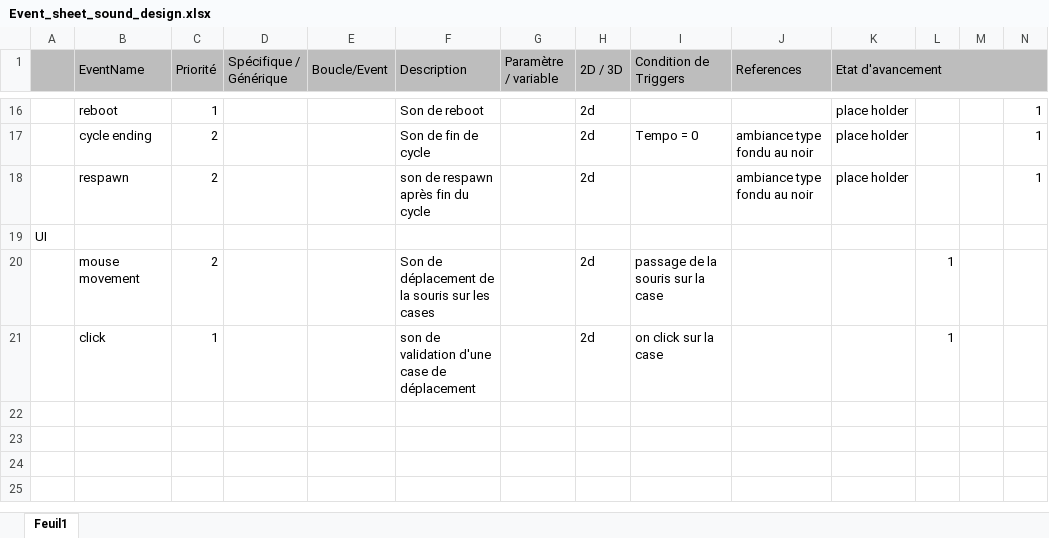
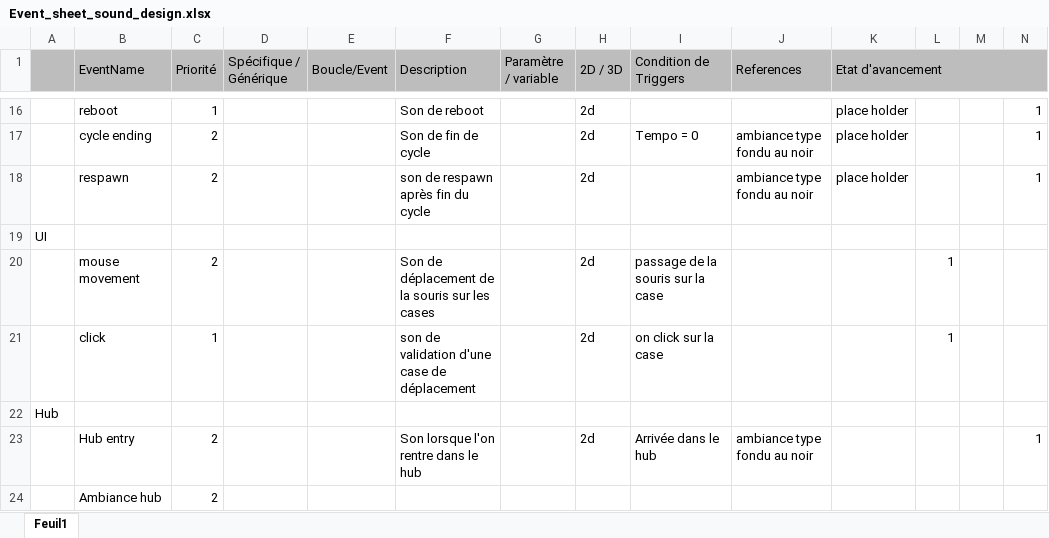
Before and after one commit to Quentingautier2B/Phainiks, an Excel workbook: Documents/Event_sheet_sound_design.xlsx, sheet Feuil1, drawn as a sheet; only a part is shown, gaps mark what is left out; values as stored, in another font and other column widths than the file's, no borders; rows hold the shown columns only; the diff names each change by its address in the sheet, - before the commit and + after, or states it on an @@ line.

```diff
--- a/Documents/Event_sheet_sound_design.xlsx (sheet Feuil1)
+++ b/Documents/Event_sheet_sound_design.xlsx (sheet Feuil1)
+row 22: Hub
+row 23:  | Hub entry | 2 |  |  | Son lorsque l'on rentre dans le hub |  | 2d | Arrivée dans le hub | ambiance type fondu au noir |  |  |  | 1
+row 24:  | Ambiance hub | 2
```
Also changed, not shown: 1 other file.
